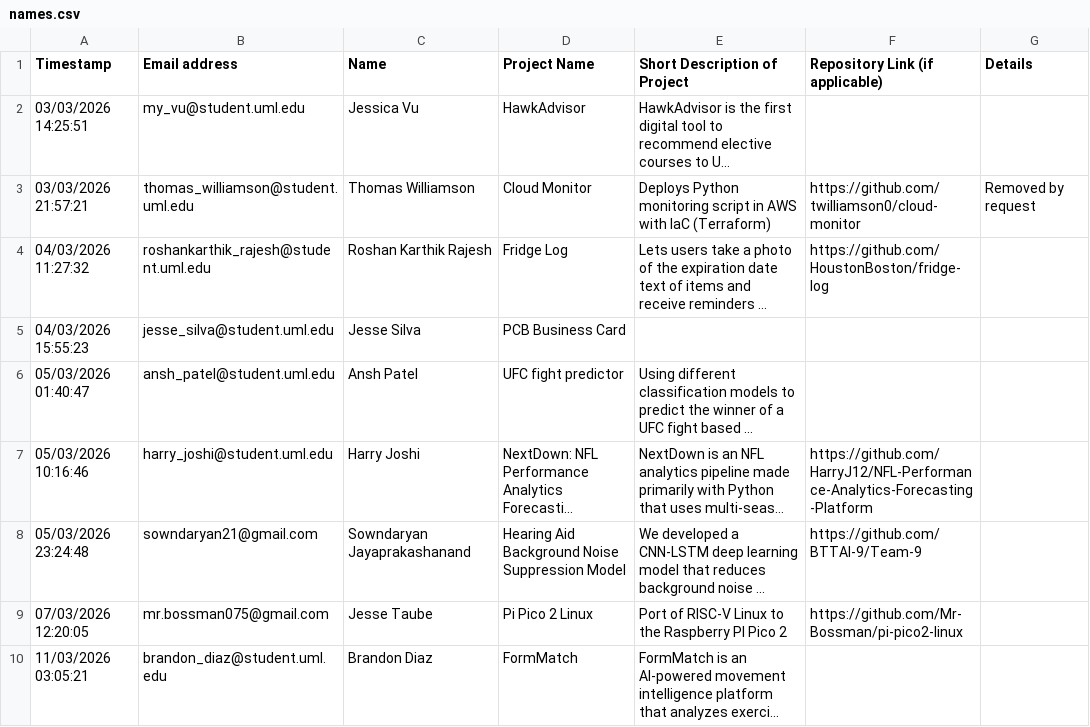
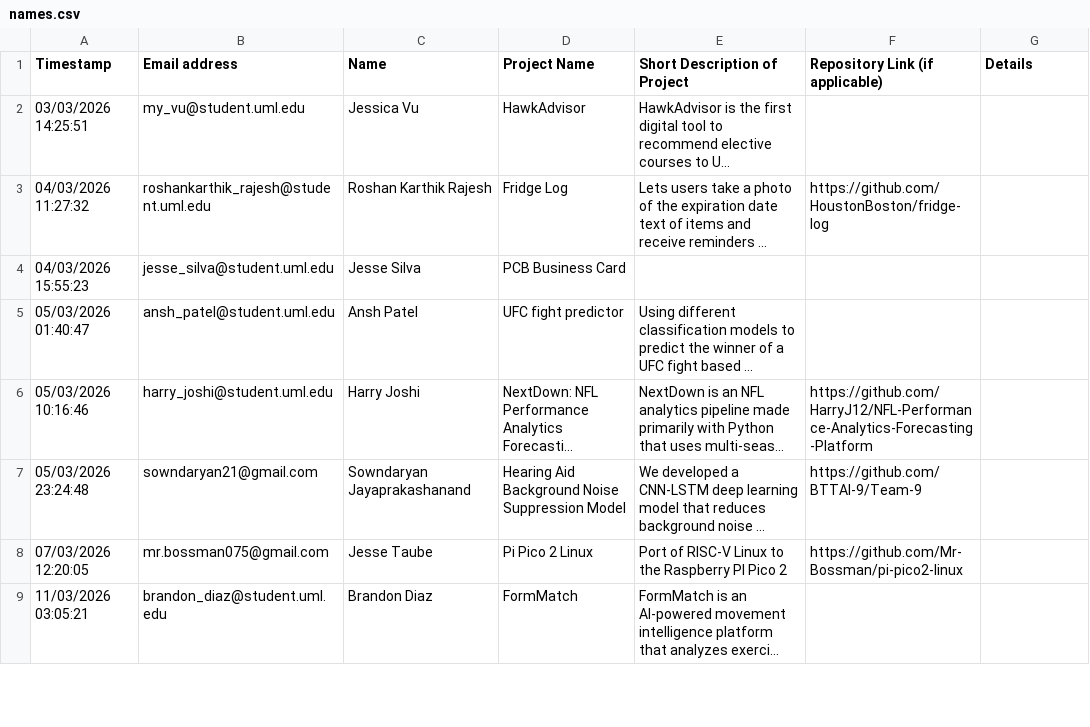
Before and after one commit to 22cnorton/Project-Showcase-NameCards, a CSV file: names.csv, drawn as a sheet; only a part is shown; long unchanged cells end in …; the diff names each change by its address in the sheet, - before the commit and + after, or states it on an @@ line.

Commit message:
remove withdrawn users from data

```diff
--- a/names.csv
+++ b/names.csv
-row 3: 03/03/2026 21:57:21 | thomas_williamson@student.uml.edu | Thomas Williamson | Cloud Monitor | Deploys Python monitoring script in AWS with IaC (Terraform) | https://github.com/twilliamson0/cloud-monitor | Removed by request
```
